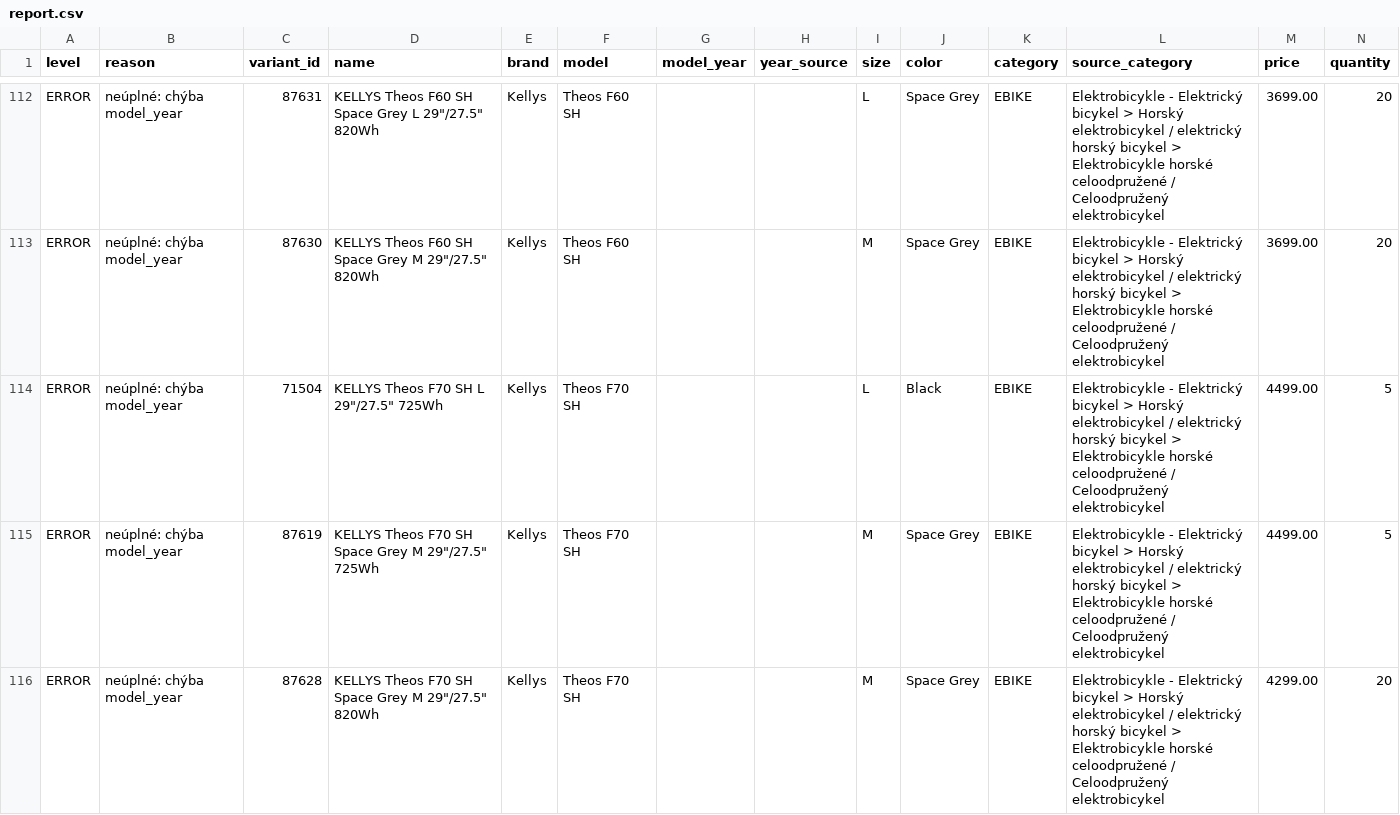
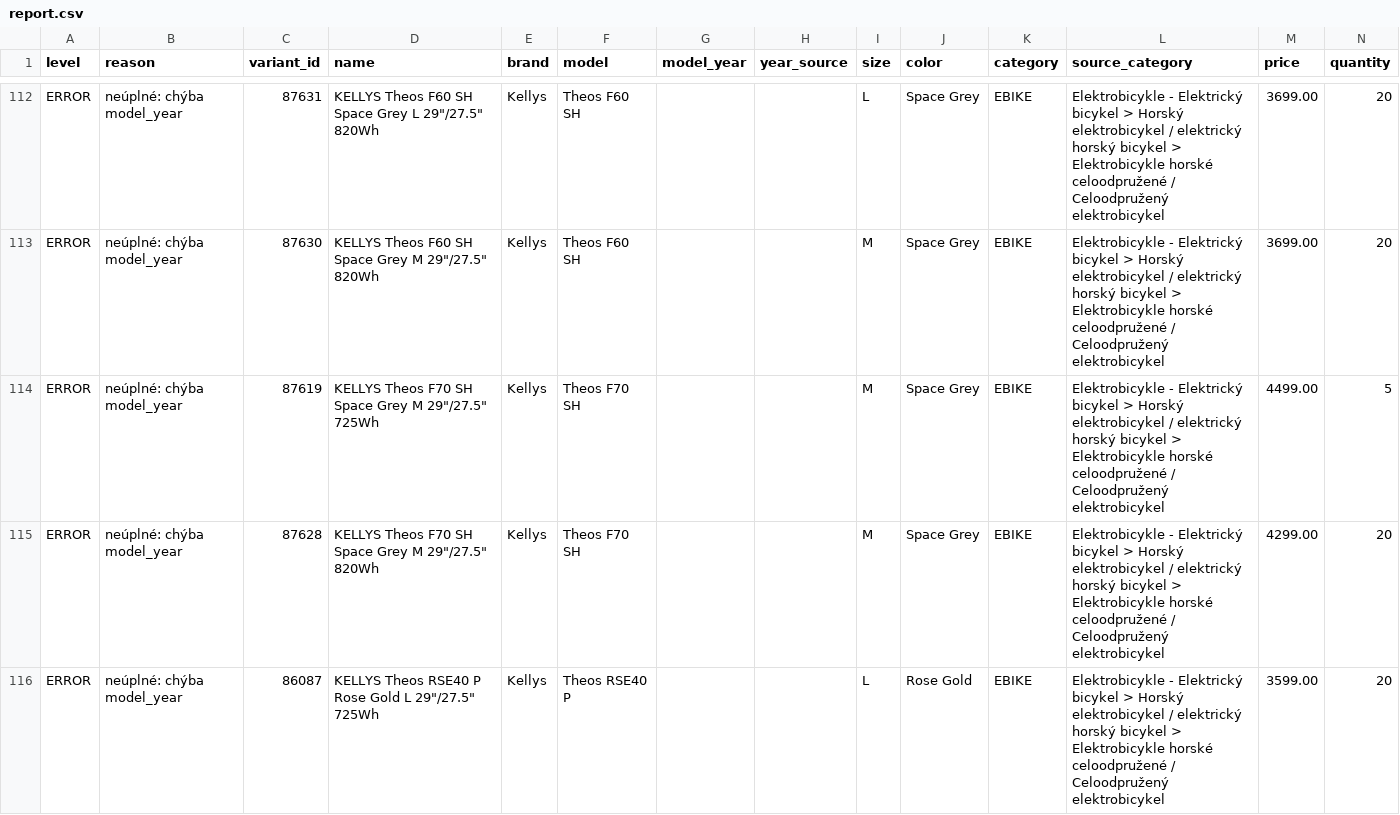
Before and after one commit to kostrabike/kostrabike-feed, a CSV file: docs/report.csv, drawn as a sheet; only a part is shown, gaps mark what is left out; the shorter side is filled out with more unchanged rows; the diff names each change by its address in the sheet, - before the commit and + after, or states it on an @@ line.

```diff
--- a/docs/report.csv
+++ b/docs/report.csv
-row 114: ERROR | neúplné: chýba model_year | 71504 | KELLYS Theos F70 SH L 29"/27.5" 725Wh | Kellys | Theos F70 SH |  |  | L | Black | EBIKE | Elektrobicykle - Elektrický bicykel > Horský elektrobicykel / elektrický horský bicykel > Elektrobicykle horské celoodpružené / Celoodpružený elektrobicykel | 4499.00 | 5
```
Also changed, not shown: docs/missing_years.csv, 3 other files.
